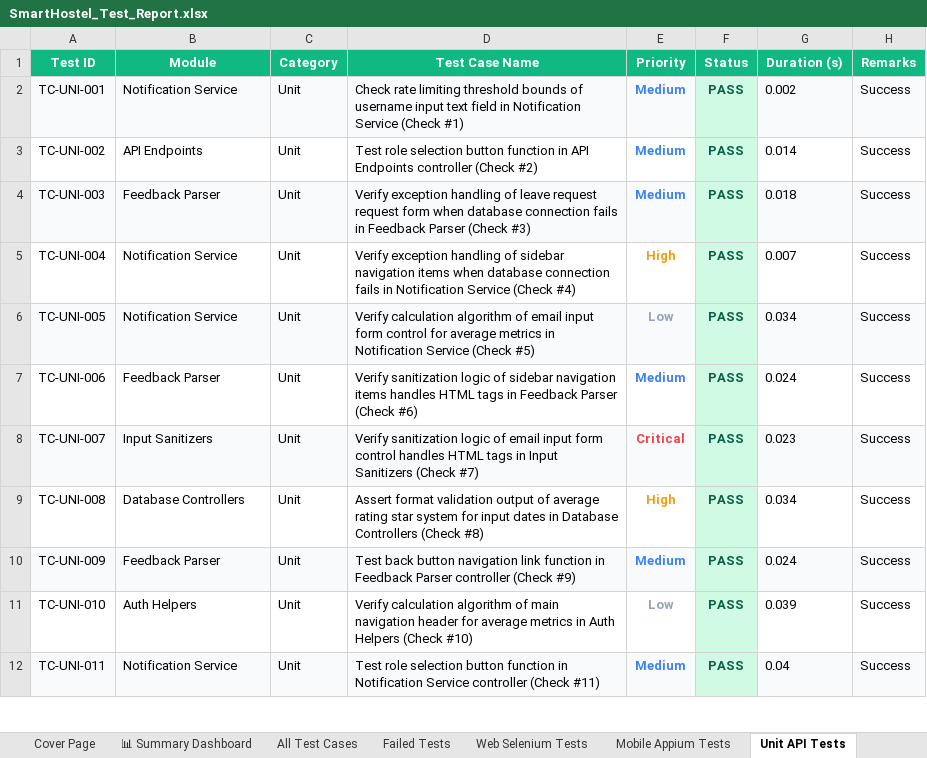
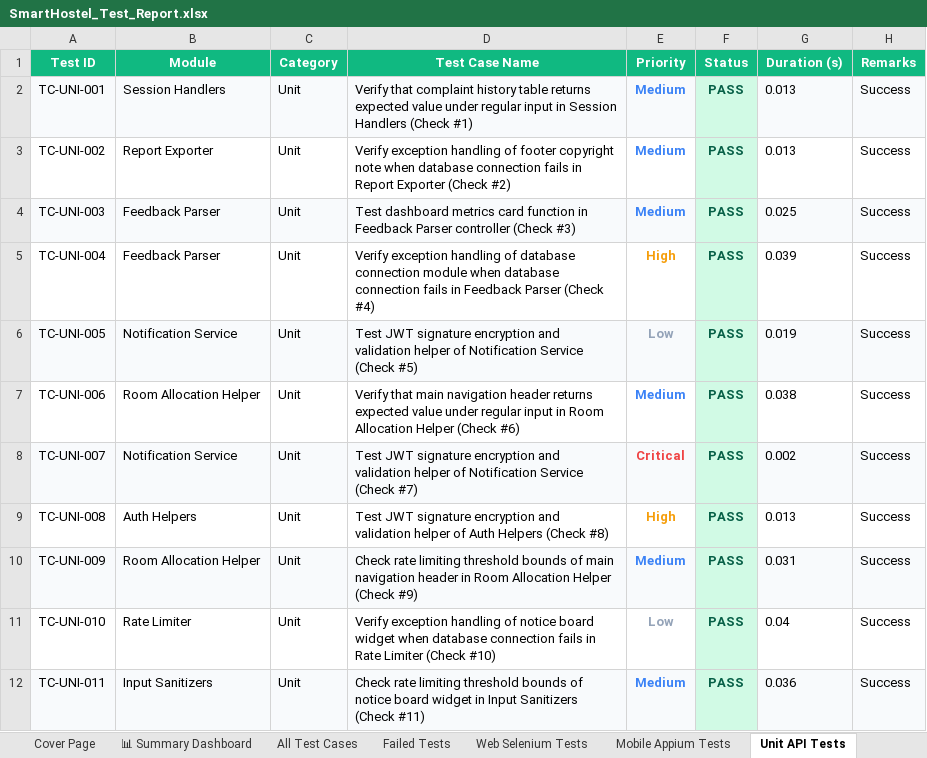
Before and after one commit to Shanmukapriya12/SmartHostel, an Excel workbook: SmartHostel_Test_Report.xlsx, sheet Unit API Tests, drawn as a sheet; only a part is shown; values as stored, in another font and other column widths than the file's, no borders; the diff covers the shown part only; the diff names each change by its address in the sheet, - before the commit and + after, or states it on an @@ line.

```diff
--- a/SmartHostel_Test_Report.xlsx (sheet Unit API Tests)
+++ b/SmartHostel_Test_Report.xlsx (sheet Unit API Tests)
-B2 (Module): Notification Service
+B2 (Module): Session Handlers
-D2 (Test Case Name): Check rate limiting threshold bounds of username input text field in Notification Service (Check #1)
+D2 (Test Case Name): Verify that complaint history table returns expected value under regular input in Session Handlers (Check #1)
-G2 (Duration (s)): 0.002
+G2 (Duration (s)): 0.013
-B3 (Module): API Endpoints
+B3 (Module): Report Exporter
-D3 (Test Case Name): Test role selection button function in API Endpoints controller (Check #2)
+D3 (Test Case Name): Verify exception handling of footer copyright note when database connection fails in Report Exporter (Check #2)
-G3 (Duration (s)): 0.014
+G3 (Duration (s)): 0.013
-D4 (Test Case Name): Verify exception handling of leave request request form when database connection fails in Feedback Parser (Check #3)
+D4 (Test Case Name): Test dashboard metrics card function in Feedback Parser controller (Check #3)
-G4 (Duration (s)): 0.018
+G4 (Duration (s)): 0.025
-B5 (Module): Notification Service
+B5 (Module): Feedback Parser
-D5 (Test Case Name): …handling of sidebar navigation items when database connection fails in Notification Service (Check #4)
+D5 (Test Case Name): …handling of database connection module when database connection fails in Feedback Parser (Check #4)
-G5 (Duration (s)): 0.007
+G5 (Duration (s)): 0.039
-D6 (Test Case Name): Verify calculation algorithm of email input form control for average metrics in Notification Service…
+D6 (Test Case Name): Test JWT signature encryption and validation helper of Notification Service…
-G6 (Duration (s)): 0.034
+G6 (Duration (s)): 0.019
-B7 (Module): Feedback Parser
+B7 (Module): Room Allocation Helper
-D7 (Test Case Name): Verify sanitization logic of sidebar navigation items handles HTML tags in Feedback Parser (Check #6)
+D7 (Test Case Name): Verify that main navigation header returns expected value under regular input in Room Allocation Helper (Check #6)
-G7 (Duration (s)): 0.024
+G7 (Duration (s)): 0.038
-B8 (Module): Input Sanitizers
+B8 (Module): Notification Service
-D8 (Test Case Name): Verify sanitization logic of email input form control handles HTML tags in Input Sanitizers (Check #7)
+D8 (Test Case Name): Test JWT signature encryption and validation helper of Notification Service (Check #7)
-G8 (Duration (s)): 0.023
+G8 (Duration (s)): 0.002
-B9 (Module): Database Controllers
+B9 (Module): Auth Helpers
-D9 (Test Case Name): Assert format validation output of average rating star system for input dates in Database Controllers (Check #8)
+D9 (Test Case Name): Test JWT signature encryption and validation helper of Auth Helpers (Check #8)
-G9 (Duration (s)): 0.034
+G9 (Duration (s)): 0.013
-B10 (Module): Feedback Parser
+B10 (Module): Room Allocation Helper
-D10 (Test Case Name): Test back button navigation link function in Feedback Parser controller (Check #9)
+D10 (Test Case Name): Check rate limiting threshold bounds of main navigation header in Room Allocation Helper (Check #9)
-G10 (Duration (s)): 0.024
+G10 (Duration (s)): 0.031
-B11 (Module): Auth Helpers
+B11 (Module): Rate Limiter
-D11 (Test Case Name): Verify calculation algorithm of main navigation header for average metrics in Auth Helpers (Check #10)
+D11 (Test Case Name): Verify exception handling of notice board widget when database connection fails in Rate Limiter (Check #10)
-G11 (Duration (s)): 0.039
+G11 (Duration (s)): 0.04
-B12 (Module): Notification Service
+B12 (Module): Input Sanitizers
-D12 (Test Case Name): Test role selection button function in Notification Service controller (Check #11)
+D12 (Test Case Name): Check rate limiting threshold bounds of notice board widget in Input Sanitizers (Check #11)
-G12 (Duration (s)): 0.04
+G12 (Duration (s)): 0.036
```
Also changed, not shown: 839 edited cells elsewhere in this sheet, sheet All Test Cases, sheet Mobile Appium Tests, sheet Web Selenium Tests, sheet Deployment Status Tests, sheet Validation Tests, sheet Load Performance Tests, 1 more sheet, 33 other files.
